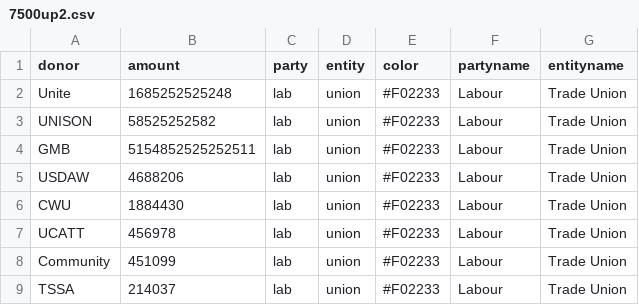
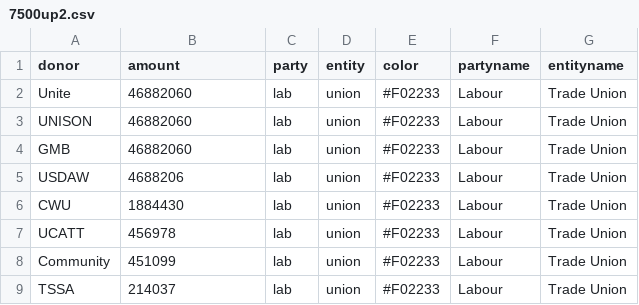
Before and after one commit to TasoulasTheofanis/D3js-uk-political-donations, a CSV file: data/7500up2.csv, drawn as a sheet; only a part is shown.

Commit message:
Update 7500up2.csv

```diff
--- a/data/7500up2.csv
+++ b/data/7500up2.csv
@@ -1,5 +1,5 @@
 donor,amount,party,entity,color,partyname,entityname
-Unite,1685252525248,lab,union,#F02233,Labour,Trade Union
-UNISON,58525252582,lab,union,#F02233,Labour,Trade Union
-GMB,5154852525252511,lab,union,#F02233,Labour,Trade Union
+Unite,46882060,lab,union,#F02233,Labour,Trade Union
+UNISON,46882060,lab,union,#F02233,Labour,Trade Union
+GMB,46882060,lab,union,#F02233,Labour,Trade Union
 USDAW,4688206,lab,union,#F02233,Labour,Trade Union
```
